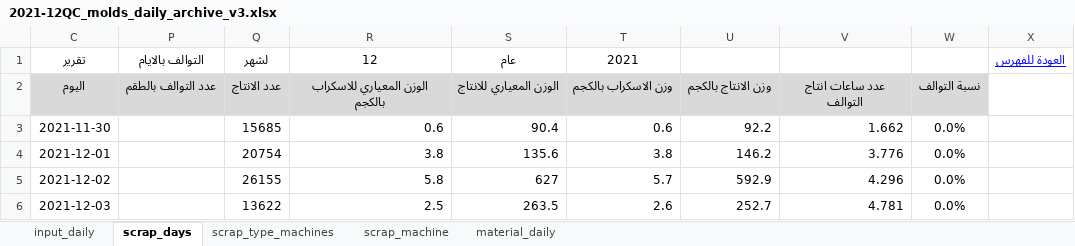
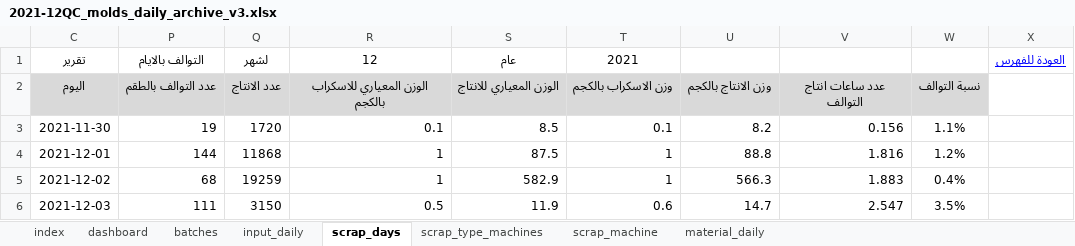
Before and after one commit to esmallah/data_assistant, an Excel workbook: apps/analysis/formats/2021-12QC_molds_daily_archive_v3.xlsx, sheet scrap_days, drawn as a sheet; only a part is shown; values as stored, in another font and other column widths than the file's, no borders; conditional formats not drawn; the diff covers the shown part only; the diff names each change by its address in the sheet, - before the commit and + after, or states it on an @@ line.

```diff
--- a/apps/analysis/formats/2021-12QC_molds_daily_archive_v3.xlsx (sheet scrap_days)
+++ b/apps/analysis/formats/2021-12QC_molds_daily_archive_v3.xlsx (sheet scrap_days)
@@ sheet tab unhidden: index @@
@@ sheet tab unhidden: dashboard @@
@@ sheet tab unhidden: batches @@
-P3 (التوالف بالايام): (empty)
+P3 (التوالف بالايام): 19
-Q3 (لشهر): 15685
+Q3 (لشهر): 1720
-R3 (12): 0.6
+R3 (12): 0.1
-S3 (عام): 90.4
+S3 (عام): 8.5
-T3 (2021): 0.6
+T3 (2021): 0.1
-U3: 92.2
+U3: 8.2
-V3: 1.662
+V3: 0.156
-W3: 0.0%
+W3: 1.1%
-P4 (التوالف بالايام): (empty)
+P4 (التوالف بالايام): 144
-Q4 (لشهر): 20754
+Q4 (لشهر): 11868
-R4 (12): 3.8
+R4 (12): 1
-S4 (عام): 135.6
+S4 (عام): 87.5
-T4 (2021): 3.8
+T4 (2021): 1
-U4: 146.2
+U4: 88.8
-V4: 3.776
+V4: 1.816
-W4: 0.0%
+W4: 1.2%
-P5 (التوالف بالايام): (empty)
+P5 (التوالف بالايام): 68
-Q5 (لشهر): 26155
+Q5 (لشهر): 19259
-R5 (12): 5.8
+R5 (12): 1
-S5 (عام): 627
+S5 (عام): 582.9
-T5 (2021): 5.7
+T5 (2021): 1
-U5: 592.9
+U5: 566.3
-V5: 4.296
+V5: 1.883
-W5: 0.0%
+W5: 0.4%
-P6 (التوالف بالايام): (empty)
+P6 (التوالف بالايام): 111
-Q6 (لشهر): 13622
+Q6 (لشهر): 3150
-R6 (12): 2.5
+R6 (12): 0.5
-S6 (عام): 263.5
+S6 (عام): 11.9
-T6 (2021): 2.6
+T6 (2021): 0.6
-U6: 252.7
+U6: 14.7
-V6: 4.781
+V6: 2.547
-W6: 0.0%
+W6: 3.5%
```
Also changed, not shown: 1 added row and 75 edited cells elsewhere in this sheet, sheet input_daily, sheet scrap_type_machines, formulas that keep their value, hidden cells, charts or pictures, apps/analysis/formats/2022-1QC_molds_daily_archive_v3.xlsx, apps/analysis/formats/2022-2QC_molds_daily_archive_v3.xlsx, 17 other files.
